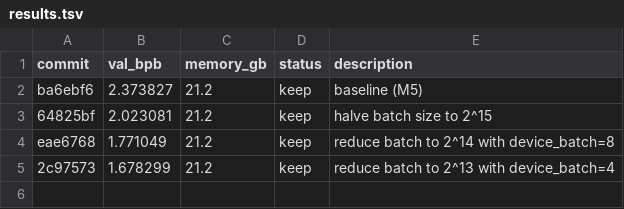
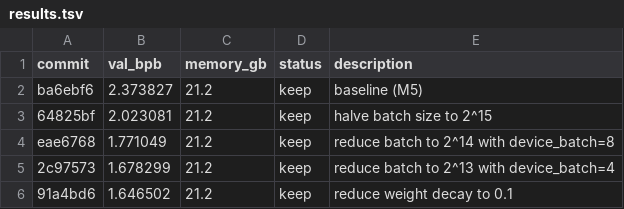
Before and after one commit to trevin-creator/autoresearch-mlx, a TSV file: results.tsv, drawn as a sheet.

Commit message:
experiment: reduce weight decay from 0.2 to 0.1

```diff
--- a/results.tsv
+++ b/results.tsv
@@ -5 +5,2 @@ eae6768	1.771049	21.2	keep	reduce batch to 2^14 with device_batch=8
 2c97573	1.678299	21.2	keep	reduce batch to 2^13 with device_batch=4
+91a4bd6	1.646502	21.2	keep	reduce weight decay to 0.1
```
Also changed, not shown: 1 other file.
